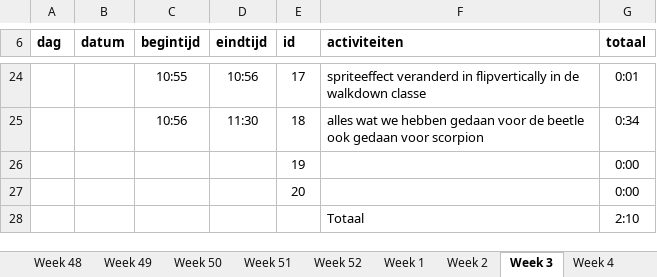
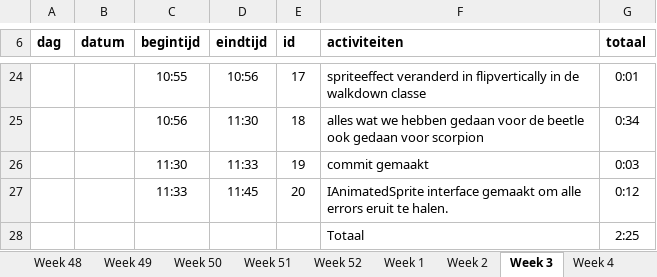
Before and after one commit to pnlea453/pyramidPanic, an Excel workbook: logboek.xlsx, sheet Week 3, drawn as a sheet; only a part is shown, gaps mark what is left out; values as stored, in another font and other column widths than the file's, no borders; removed rows and columns are numbered as before the commit, all else as after; the diff names each change by its address in the sheet, - before the commit and + after, or states it on an @@ line.

```diff
--- a/logboek.xlsx (sheet Week 3)
+++ b/logboek.xlsx (sheet Week 3)
-row 26:  |  |  |  | 19 |  | 0:00
-row 27:  |  |  |  | 20 |  | 0:00
+row 26:  |  | 11:30 | 11:33 | 19 | commit gemaakt | 0:03
+row 27:  |  | 11:33 | 11:45 | 20 | IAnimatedSprite interface gemaakt om alle errors eruit te halen. | 0:12
-G28 (totaal): 2:10
+G28 (totaal): 2:25
```
Also changed, not shown: sheet Totaal, 8 other files.
